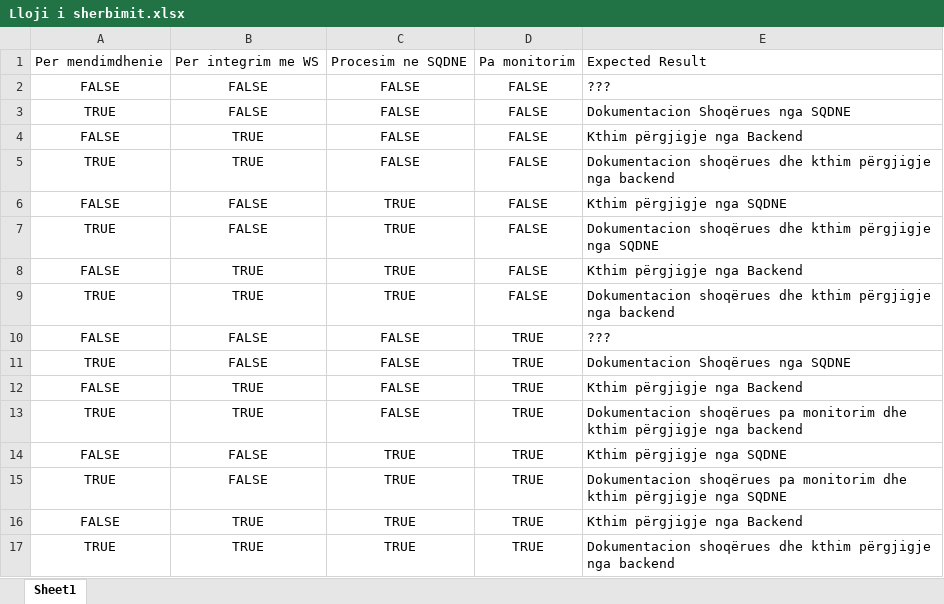
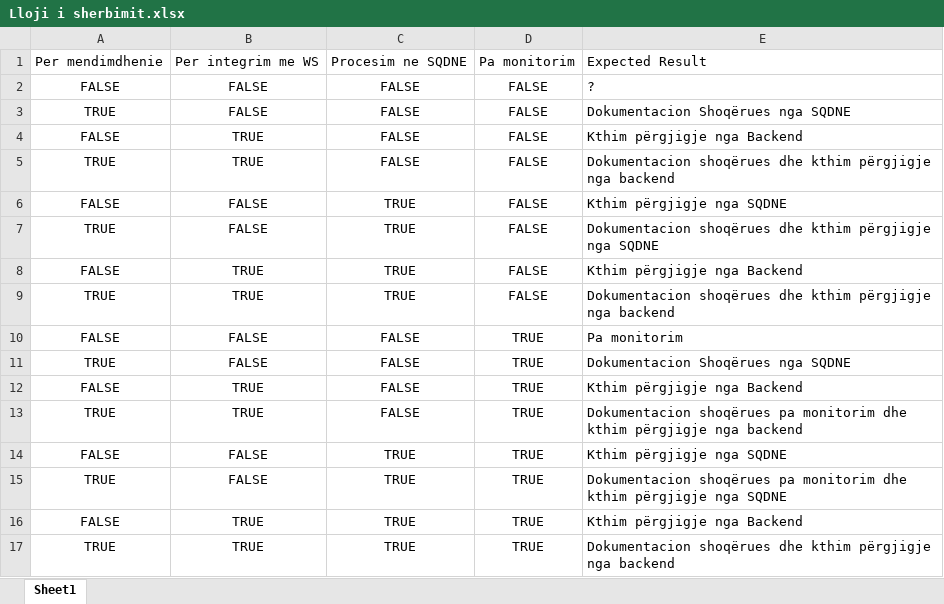
Before and after one commit to arbi123/SMSS, an Excel workbook: ExcelFiles/Lloji i sherbimit.xlsx, sheet Sheet1, drawn as a sheet; values as stored, in another font and other column widths than the file's, no borders; the diff names each change by its address in the sheet, - before the commit and + after, or states it on an @@ line.

```diff
--- a/ExcelFiles/Lloji i sherbimit.xlsx (sheet Sheet1)
+++ b/ExcelFiles/Lloji i sherbimit.xlsx (sheet Sheet1)
-E2: ???
+E2: ?
-E10: ???
+E10: Pa monitorim
```
Also changed, not shown: ExcelFiles/LlojetEsherbimitFilter.xlsx, 5 other files.
